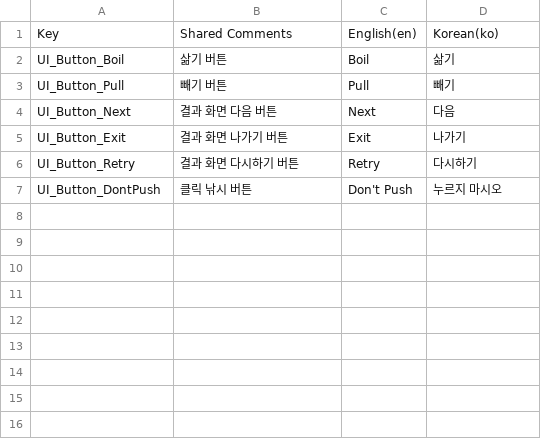
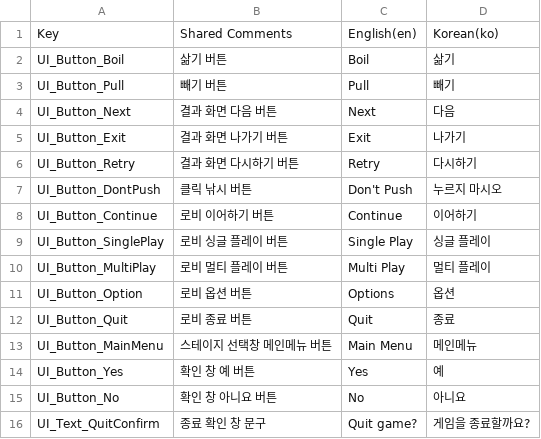
Before and after one commit to StudioSelena/Mandu, a CSV file: LocalizationCSV/GameText.csv, drawn as a sheet.

```diff
--- a/LocalizationCSV/GameText.csv
+++ b/LocalizationCSV/GameText.csv
@@ -7 +7,10 @@ UI_Button_Retry,결과 화면 다시하기 버튼,Retry,다시하기
 UI_Button_DontPush,클릭 낚시 버튼,Don't Push,누르지 마시오
+UI_Button_Continue,로비 이어하기 버튼,Continue,이어하기
+UI_Button_SinglePlay,로비 싱글 플레이 버튼,Single Play,싱글 플레이
+UI_Button_MultiPlay,로비 멀티 플레이 버튼,Multi Play,멀티 플레이
+UI_Button_Option,로비 옵션 버튼,Options,옵션
+UI_Button_Quit,로비 종료 버튼,Quit,종료
+UI_Button_MainMenu,스테이지 선택창 메인메뉴 버튼,Main Menu,메인메뉴
+UI_Button_Yes,확인 창 예 버튼,Yes,예
+UI_Button_No,확인 창 아니요 버튼,No,아니요
+UI_Text_QuitConfirm,종료 확인 창 문구,Quit game?,게임을 종료할까요?
```
Also changed, not shown: 14 other files.
